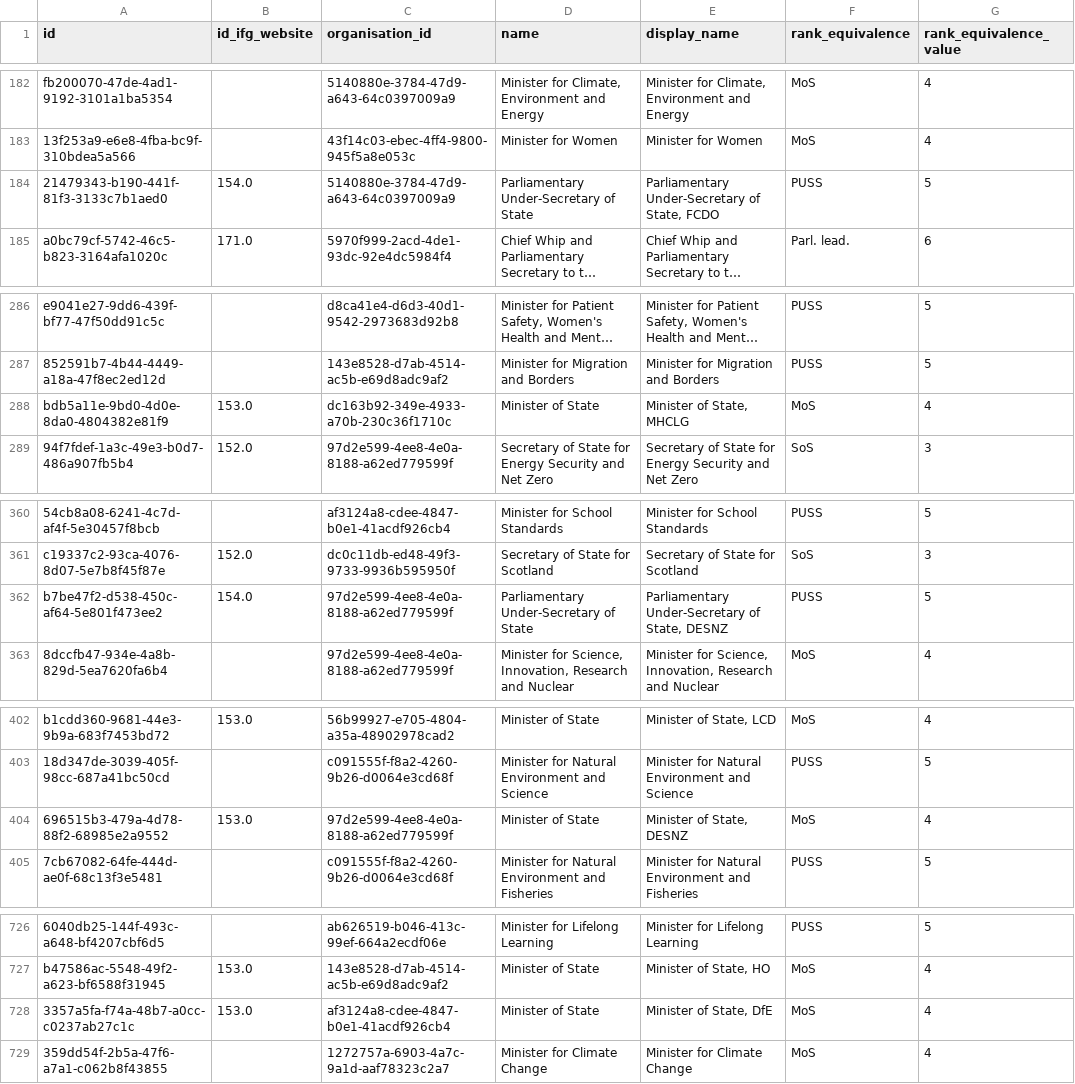
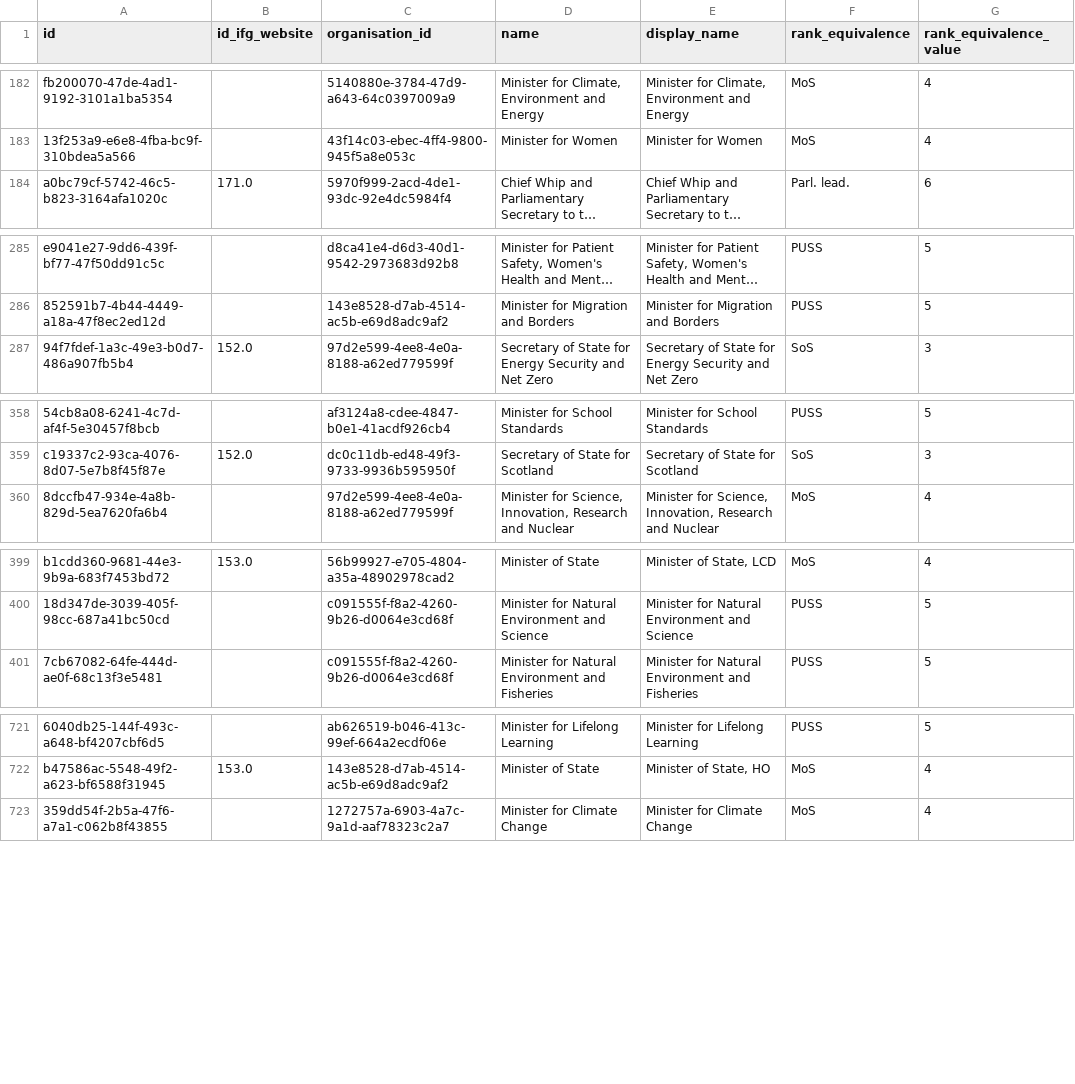
Before and after one commit to instituteforgov/ifg-ministers-database-public, a CSV file: data/post.csv, drawn as a sheet; only a part is shown, gaps mark what is left out; long unchanged cells end in …; the diff covers the shown part only; the diff names each change by its address in the sheet, - before the commit and + after, or states it on an @@ line.

```diff
--- a/data/post.csv
+++ b/data/post.csv
-row 184: 21479343-b190-441f-81f3-3133c7b1aed0 | 154.0 | 5140880e-3784-47d9-a643-64c0397009a9 | Parliamentary Under-Secretary of State | Parliamentary Under-Secretary of State, FCDO | PUSS | 5
-row 288: bdb5a11e-9bd0-4d0e-8da0-4804382e81f9 | 153.0 | dc163b92-349e-4933-a70b-230c36f1710c | Minister of State | Minister of State, MHCLG | MoS | 4
-row 362: b7be47f2-d538-450c-af64-5e801f473ee2 | 154.0 | 97d2e599-4ee8-4e0a-8188-a62ed779599f | Parliamentary Under-Secretary of State | Parliamentary Under-Secretary of State, DESNZ | PUSS | 5
-row 404: 696515b3-479a-4d78-88f2-68985e2a9552 | 153.0 | 97d2e599-4ee8-4e0a-8188-a62ed779599f | Minister of State | Minister of State, DESNZ | MoS | 4
-row 728: 3357a5fa-f74a-48b7-a0cc-c0237ab27c1c | 153.0 | af3124a8-cdee-4847-b0e1-41acdf926cb4 | Minister of State | Minister of State, DfE | MoS | 4
```
Also changed, not shown: 2 removed rows elsewhere in this file, data/post_relationship.csv, 1 other file.
